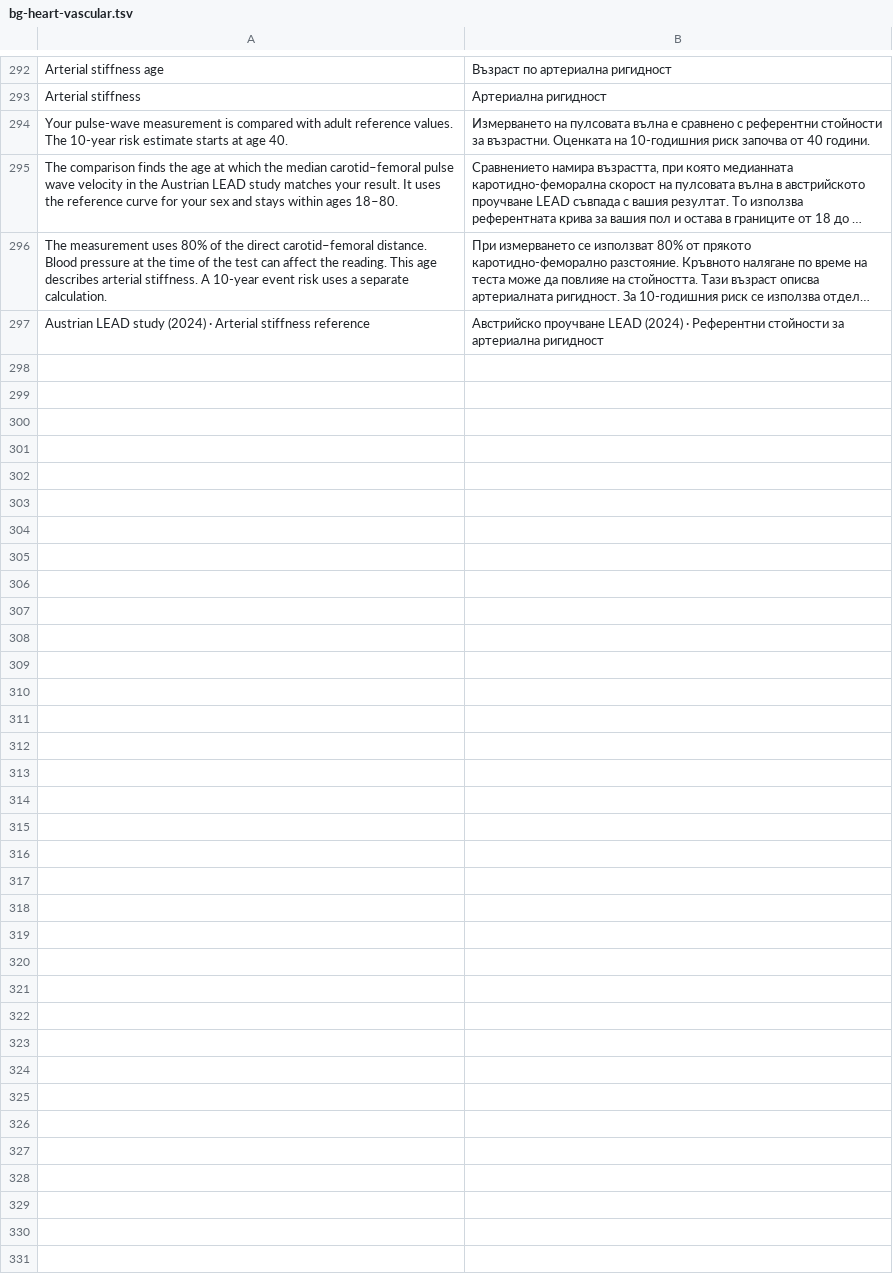
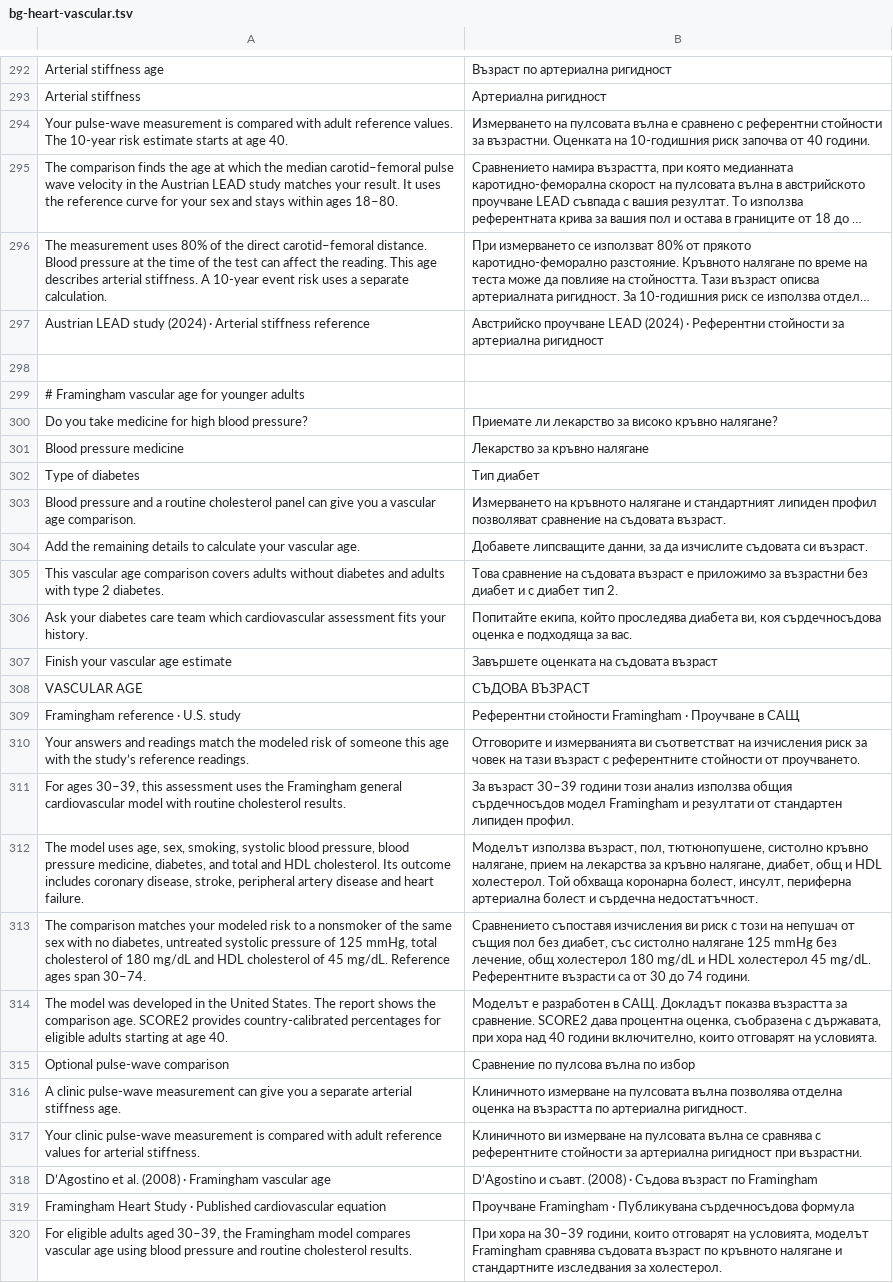
Before and after one commit to georgi-cole/geneticage, a TSV file: design/localization/bg-heart-vascular.tsv, drawn as a sheet; only a part is shown, gaps mark what is left out; long unchanged cells end in …; the diff names each change by its address in the sheet, - before the commit and + after, or states it on an @@ line.

Commit message:
Estimate vascular age from routine labs at ages 30 to 39

```diff
--- a/design/localization/bg-heart-vascular.tsv
+++ b/design/localization/bg-heart-vascular.tsv
+row 298: (empty)
+row 299: # Framingham vascular age for younger adults
+row 300: Do you take medicine for high blood pressure? | Приемате ли лекарство за високо кръвно налягане?
+row 301: Blood pressure medicine | Лекарство за кръвно налягане
+row 302: Type of diabetes | Тип диабет
+row 303: Blood pressure and a routine cholesterol panel can give you a vascular age comparison. | Измерването на кръвното налягане и стандартният липиден профил позволяват сравнение на съдовата възраст.
+row 304: Add the remaining details to calculate your vascular age. | Добавете липсващите данни, за да изчислите съдовата си възраст.
+row 305: This vascular age comparison covers adults without diabetes and adults with type 2 diabetes. | Това сравнение на съдовата възраст е приложимо за възрастни без диабет и с диабет тип 2.
+row 306: Ask your diabetes care team which cardiovascular assessment fits your history. | Попитайте екипа, който проследява диабета ви, коя сърдечносъдова оценка е подходяща за вас.
+row 307: Finish your vascular age estimate | Завършете оценката на съдовата възраст
+row 308: VASCULAR AGE | СЪДОВА ВЪЗРАСТ
+row 309: Framingham reference · U.S. study | Референтни стойности Framingham · Проучване в САЩ
+row 310: Your answers and readings match the modeled risk of someone this age with the study’s reference readings. | Отговорите и измерванията ви съответстват на изчисления риск за човек на тази възраст с референтните стойности от проучването.
+row 311: For ages 30–39, this assessment uses the Framingham general cardiovascular model with routine cholesterol results. | За възраст 30–39 години този анализ използва общия сърдечносъдов модел Framingham и резултати от стандартен липиден профил.
+row 312: The model uses age, sex, smoking, systolic blood pressure, blood pressure medicine, diabetes, and total and HDL cholesterol. Its outcome includes coronary disease, stroke, peripheral artery disease and heart failure. | Моделът използва възраст, пол, тютюнопушене, систолно кръвно налягане, прием на лекарства за кръвно налягане, диабет, общ и HDL холестерол. Той обхваща коронарна болест, инсулт, периферна артериална болест и сърдечна недостатъчност.
+row 313: The comparison matches your modeled risk to a nonsmoker of the same sex with no diabetes, untreated systolic pressure of 125 mmHg, total cholesterol of 180 mg/dL and HDL cholesterol of 45 mg/dL. Reference ages span 30–74. | Сравнението съпоставя изчисления ви риск с този на непушач от същия пол без диабет, със систолно налягане 125 mmHg без лечение, общ холестерол 180 mg/dL и HDL холестерол 45 mg/dL. Референтните възрасти са от 30 до 74 години.
+row 314: The model was developed in the United States. The report shows the comparison age. SCORE2 provides country-calibrated percentages for eligible adults starting at age 40. | Моделът е разработен в САЩ. Докладът показва възрастта за сравнение. SCORE2 дава процентна оценка, съобразена с държавата, при хора над 40 години включително, които отговарят на условията.
+row 315: Optional pulse-wave comparison | Сравнение по пулсова вълна по избор
+row 316: A clinic pulse-wave measurement can give you a separate arterial stiffness age. | Клиничното измерване на пулсовата вълна позволява отделна оценка на възрастта по артериална ригидност.
+row 317: Your clinic pulse-wave measurement is compared with adult reference values for arterial stiffness. | Клиничното ви измерване на пулсовата вълна се сравнява с референтните стойности за артериална ригидност при възрастни.
+row 318: D’Agostino et al. (2008) · Framingham vascular age | D’Agostino и съавт. (2008) · Съдова възраст по Framingham
+row 319: Framingham Heart Study · Published cardiovascular equation | Проучване Framingham · Публикувана сърдечносъдова формула
+row 320: For eligible adults aged 30–39, the Framingham model compares vascular age using blood pressure and routine cholesterol results. | При хора на 30–39 години, които отговарят на условията, моделът Framingham сравнява съдовата възраст по кръвното налягане и стандартните изследвания за холестерол.
```
Also changed, not shown: 15 other files.
